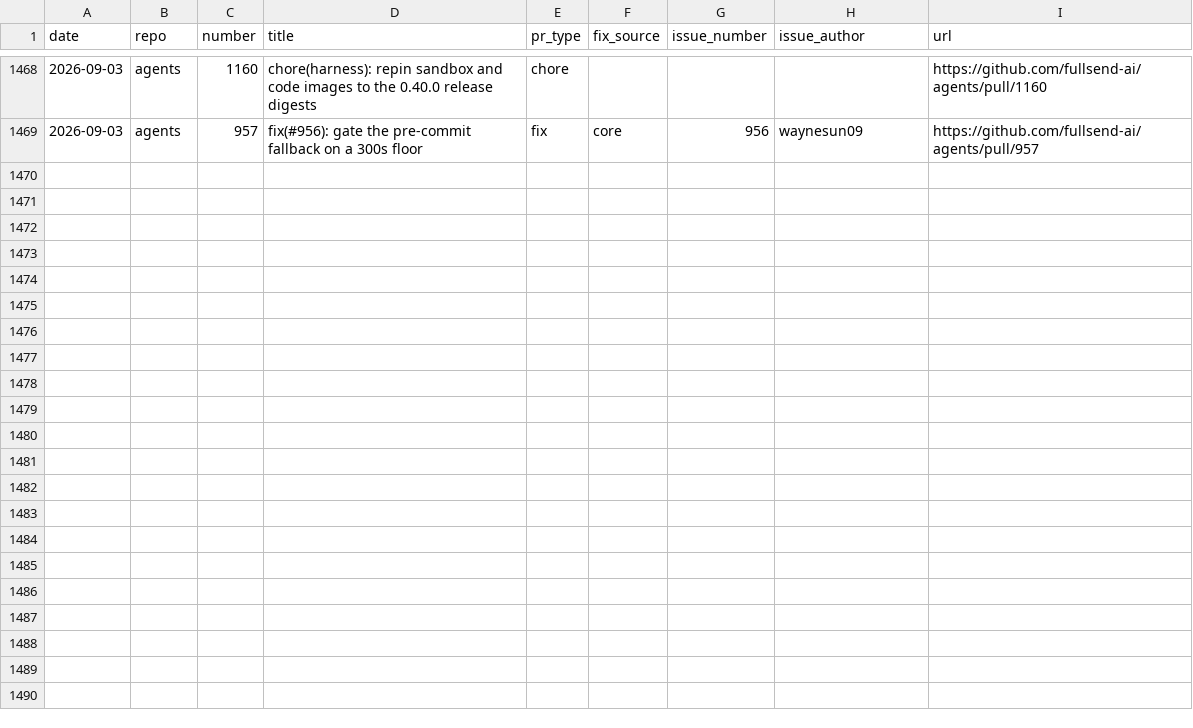
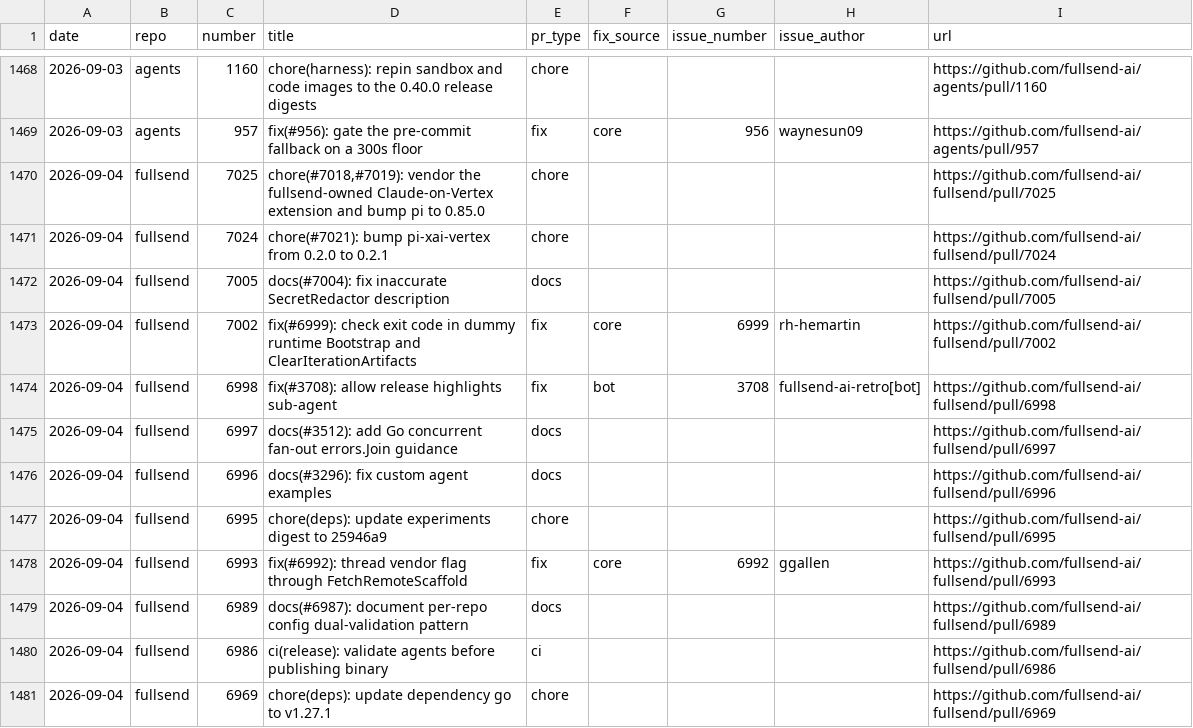
Before and after one commit to jflowers/fullsend-ai-metrics, a CSV file: docs/pr-type-details.csv, drawn as a sheet; only a part is shown, gaps mark what is left out; the diff covers the shown part only.

```diff
--- a/docs/pr-type-details.csv
+++ b/docs/pr-type-details.csv
@@ -1469 +1469,13 @@ date,repo,number,title,pr_type,fix_source,issue_number,issue_author,url
 2026-09-03,agents,957,fix(#956): gate the pre-commit fallback on a 300s floor,fix,core,956,waynesun09,https://github.com/fullsend-ai/agents/pull/957
+2026-09-04,fullsend,7025,"chore(#7018,#7019): vendor the fullsend-owned Claude-on-Vertex extension and bump pi to 0.85.0",chore,,,,https://github.com/fullsend-ai/fullsend/pull/7025
+2026-09-04,fullsend,7024,chore(#7021): bump pi-xai-vertex from 0.2.0 to 0.2.1,chore,,,,https://github.com/fullsend-ai/fullsend/pull/7024
+2026-09-04,fullsend,7005,docs(#7004): fix inaccurate SecretRedactor description,docs,,,,https://github.com/fullsend-ai/fullsend/pull/7005
+2026-09-04,fullsend,7002,fix(#6999): check exit code in dummy runtime Bootstrap and ClearIterationArtifacts,fix,core,6999,rh-hemartin,https://github.com/fullsend-ai/fullsend/pull/7002
+2026-09-04,fullsend,6998,fix(#3708): allow release highlights sub-agent,fix,bot,3708,fullsend-ai-retro[bot],https://github.com/fullsend-ai/fullsend/pull/6998
+2026-09-04,fullsend,6997,docs(#3512): add Go concurrent fan-out errors.Join guidance,docs,,,,https://github.com/fullsend-ai/fullsend/pull/6997
+2026-09-04,fullsend,6996,docs(#3296): fix custom agent examples,docs,,,,https://github.com/fullsend-ai/fullsend/pull/6996
+2026-09-04,fullsend,6995,chore(deps): update experiments digest to 25946a9,chore,,,,https://github.com/fullsend-ai/fullsend/pull/6995
+2026-09-04,fullsend,6993,fix(#6992): thread vendor flag through FetchRemoteScaffold,fix,core,6992,ggallen,https://github.com/fullsend-ai/fullsend/pull/6993
+2026-09-04,fullsend,6989,docs(#6987): document per-repo config dual-validation pattern,docs,,,,https://github.com/fullsend-ai/fullsend/pull/6989
+2026-09-04,fullsend,6986,ci(release): validate agents before publishing binary,ci,,,,https://github.com/fullsend-ai/fullsend/pull/6986
+2026-09-04,fullsend,6969,chore(deps): update dependency go to v1.27.1,chore,,,,https://github.com/fullsend-ai/fullsend/pull/6969
```
Also changed, not shown: 12 added rows elsewhere in this file, docs/community-details.csv, docs/community.csv, 3 other files.
